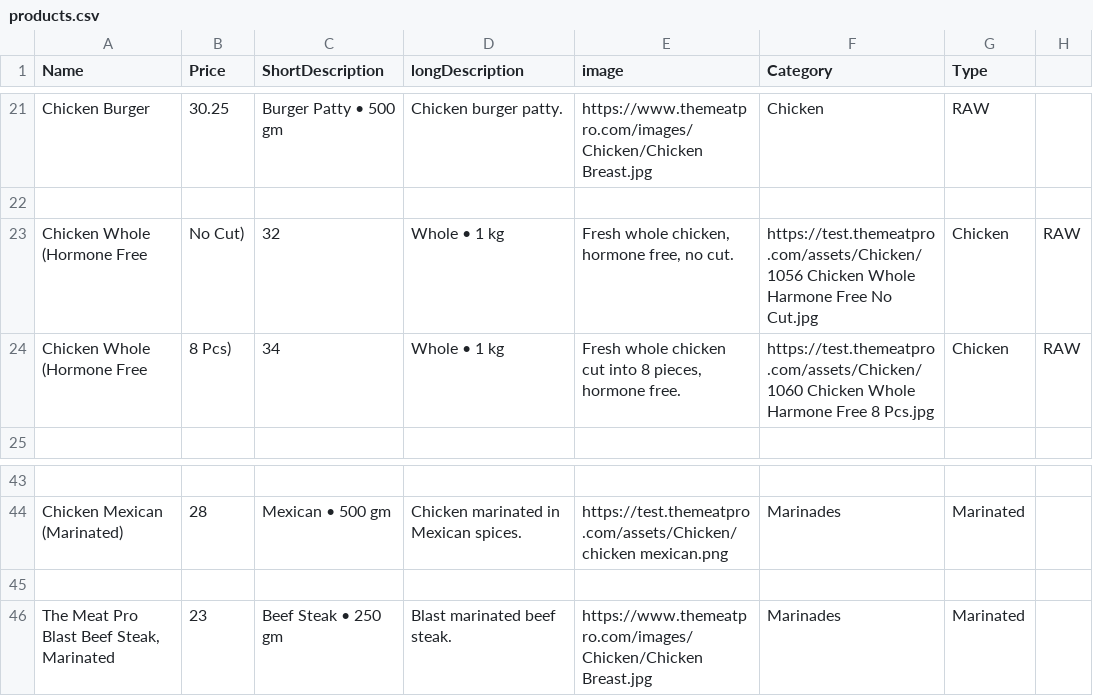
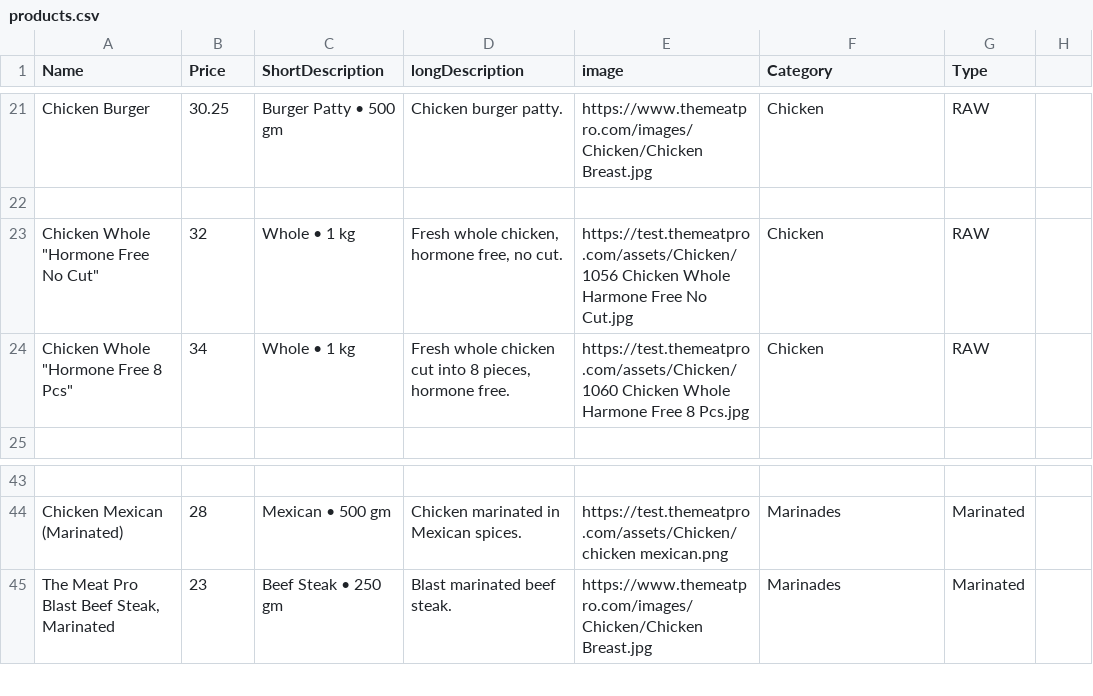
Before and after one commit to themeatpro-website/themeatpro-website.github.io, a CSV file: products.csv, drawn as a sheet; only a part is shown, gaps mark what is left out; removed rows and columns are numbered as before the commit, all else as after; the diff names each change by its address in the sheet, - before the commit and + after, or states it on an @@ line.

Commit message:
Update products.csv

```diff
--- a/products.csv
+++ b/products.csv
-row 23: Chicken Whole (Hormone Free | No Cut) | 32 | Whole • 1 kg | Fresh whole chicken, hormone free, no cut. | https://test.themeatpro.com/assets/Chicken/1056 Chicken Whole Harmone Free No Cut.jpg | Chicken | RAW
-row 24: Chicken Whole (Hormone Free | 8 Pcs) | 34 | Whole • 1 kg | Fresh whole chicken cut into 8 pieces, hormone free. | https://test.themeatpro.com/assets/Chicken/1060 Chicken Whole Harmone Free 8 Pcs.jpg | Chicken | RAW
+row 23: Chicken Whole "Hormone Free No Cut" | 32 | Whole • 1 kg | Fresh whole chicken, hormone free, no cut. | https://test.themeatpro.com/assets/Chicken/1056 Chicken Whole Harmone Free No Cut.jpg | Chicken | RAW
+row 24: Chicken Whole "Hormone Free 8 Pcs" | 34 | Whole • 1 kg | Fresh whole chicken cut into 8 pieces, hormone free. | https://test.themeatpro.com/assets/Chicken/1060 Chicken Whole Harmone Free 8 Pcs.jpg | Chicken | RAW
-row 45: (empty)
```
